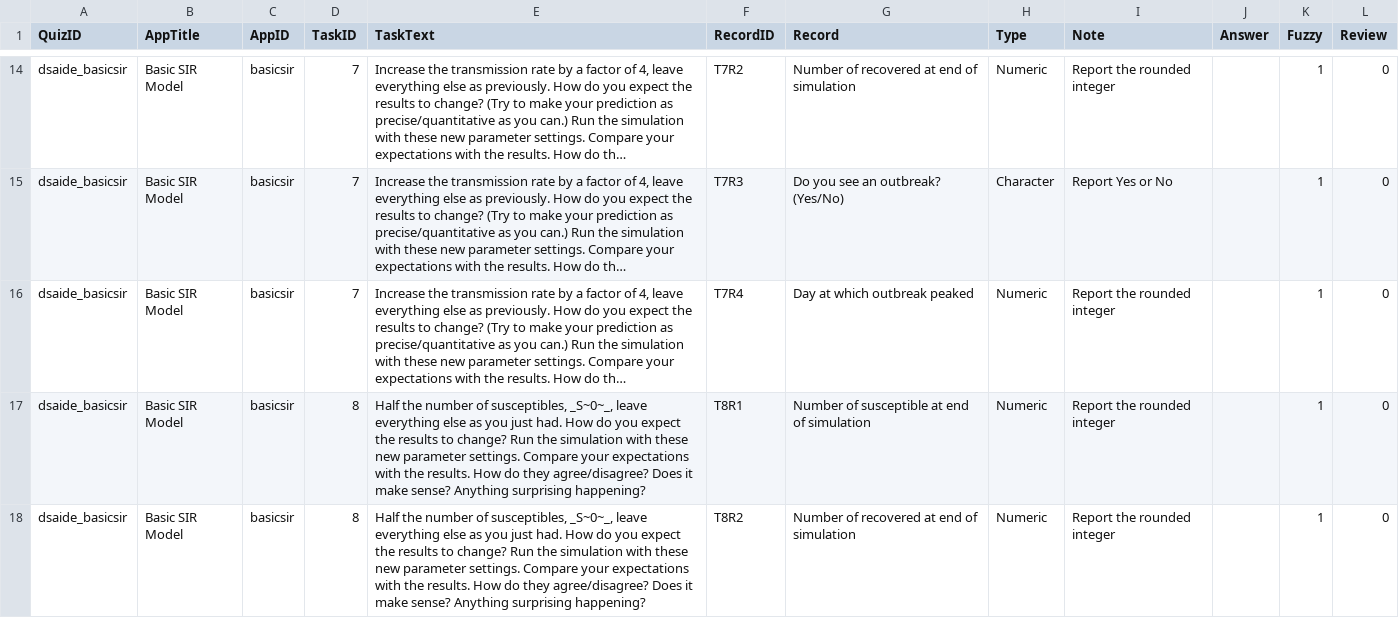
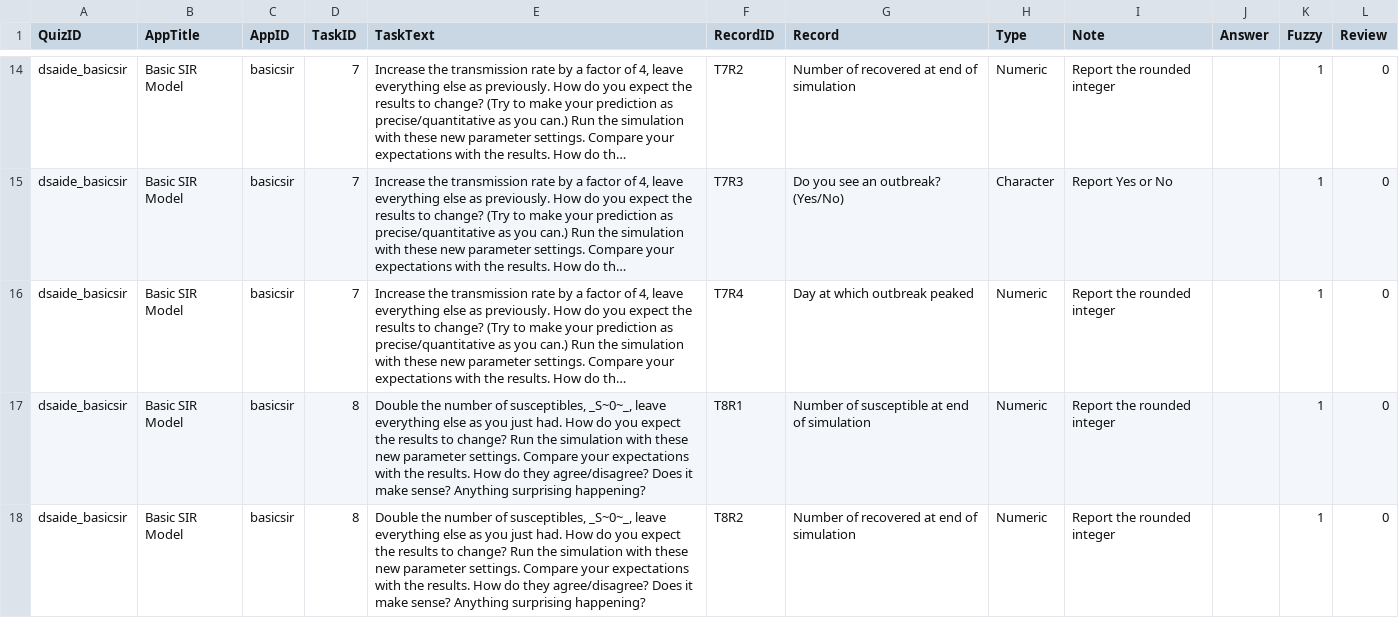
Before and after one commit to ahgroup/DSAIDE, a TSV file: inst/appinformation/basicsir_tasktable.tsv, drawn as a sheet; only a part is shown, gaps mark what is left out; long unchanged cells end in …; the diff covers the shown part only; the diff names each change by its address in the sheet, - before the commit and + after, or states it on an @@ line.

```diff
--- a/inst/appinformation/basicsir_tasktable.tsv
+++ b/inst/appinformation/basicsir_tasktable.tsv
-E17:E18 (TaskText): Half the number…
+E17:E18 (TaskText): Double the number…
```
Also changed, not shown: 4 edited cells elsewhere in this file, inst/appinformation/reproductivenumber2_tasktable.tsv, 16 other files.
